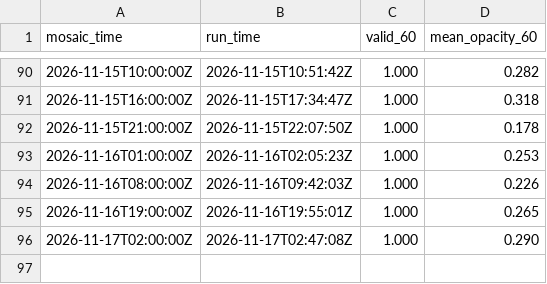
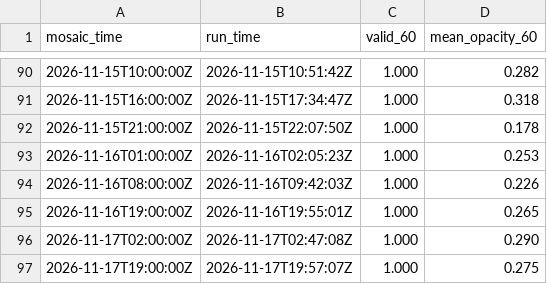
Before and after one commit to gentakestudio/rr-clouds, a CSV file: log.csv, drawn as a sheet; only a part is shown, gaps mark what is left out; the diff names each change by its address in the sheet, - before the commit and + after, or states it on an @@ line.

```diff
--- a/log.csv
+++ b/log.csv
+row 97: 2026-11-17T19:00:00Z | 2026-11-17T19:57:07Z | 1.000 | 0.275
```
Also changed, not shown: 1 other file.
